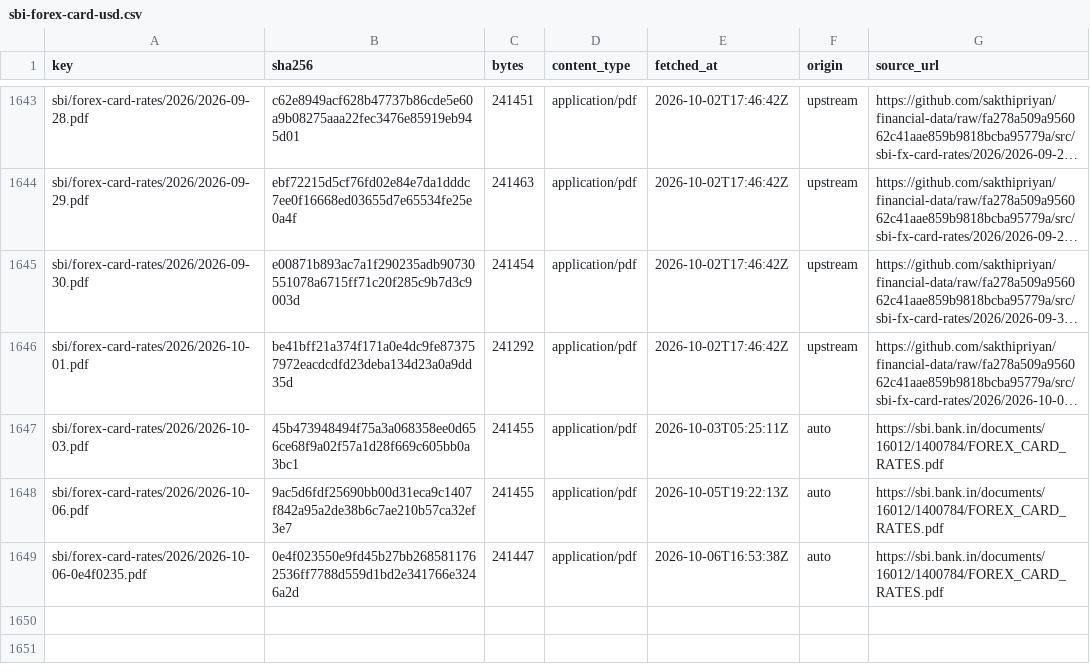
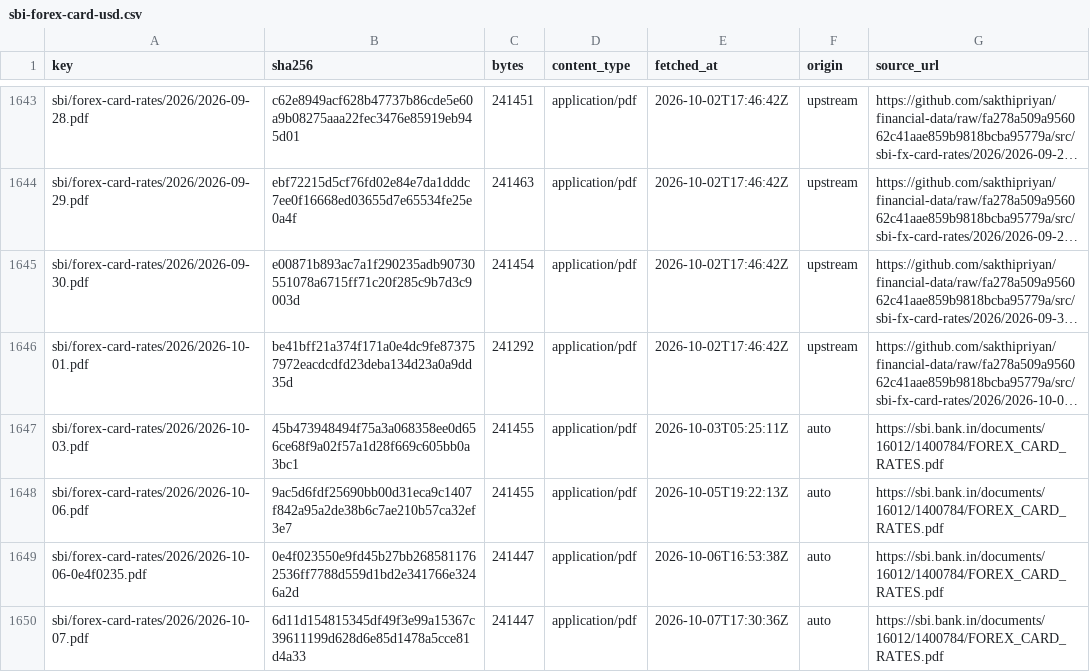
Before and after one commit to xfina-dev/xfina-data, a CSV file: v1/manifests/sbi-forex-card-usd.csv, drawn as a sheet; only a part is shown, gaps mark what is left out; long unchanged cells end in ….

```diff
--- a/v1/manifests/sbi-forex-card-usd.csv
+++ b/v1/manifests/sbi-forex-card-usd.csv
@@ -1649 +1649,2 @@ sbi/forex-card-rates/2026/2026-10-06.pdf,9ac5d6fdf25690bb00d31eca9c1407f842a95a2
 sbi/forex-card-rates/2026/2026-10-06-0e4f0235.pdf,0e4f023550e9fd45b27bb2685811762536ff7788d559d1bd2e341766e3246a2d,241447,application/pdf,2026-10-06T16:53:38Z,auto,https://sbi.bank.in/documents/16012/1400784/FOREX_CARD_RATES.pdf
+sbi/forex-card-rates/2026/2026-10-07.pdf,6d11d154815345df49f3e99a15367c39611199d628d6e85d1478a5cce81d4a33,241447,application/pdf,2026-10-07T17:30:36Z,auto,https://sbi.bank.in/documents/16012/1400784/FOREX_CARD_RATES.pdf
```
Also changed, not shown: v1/fx/sbi-forex-card-usd.csv, v1/manifests/bis-usd-inr.csv, 1 other file.
